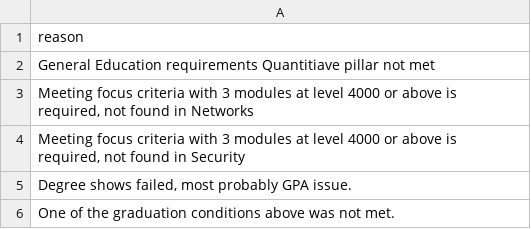
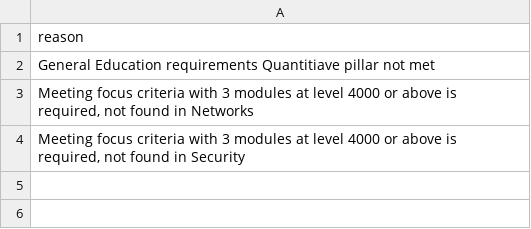
Before and after one commit to TekMonksGitHub/monkruls, a CSV file: samples/gradRules/failed_reasons.csv, drawn as a sheet.

```diff
--- a/samples/gradRules/failed_reasons.csv
+++ b/samples/gradRules/failed_reasons.csv
@@ -4,3 +4 @@ General Education requirements Quantitiave pillar not met
 "Meeting focus criteria with 3 modules at level 4000 or above is required, not found in Security"
-"Degree shows failed, most probably GPA issue."
-One of the graduation conditions above was not met.
```
Also changed, not shown: samples/gradRules/failed_rules.csv, samples/gradRules/output.csv, 3 other files.
